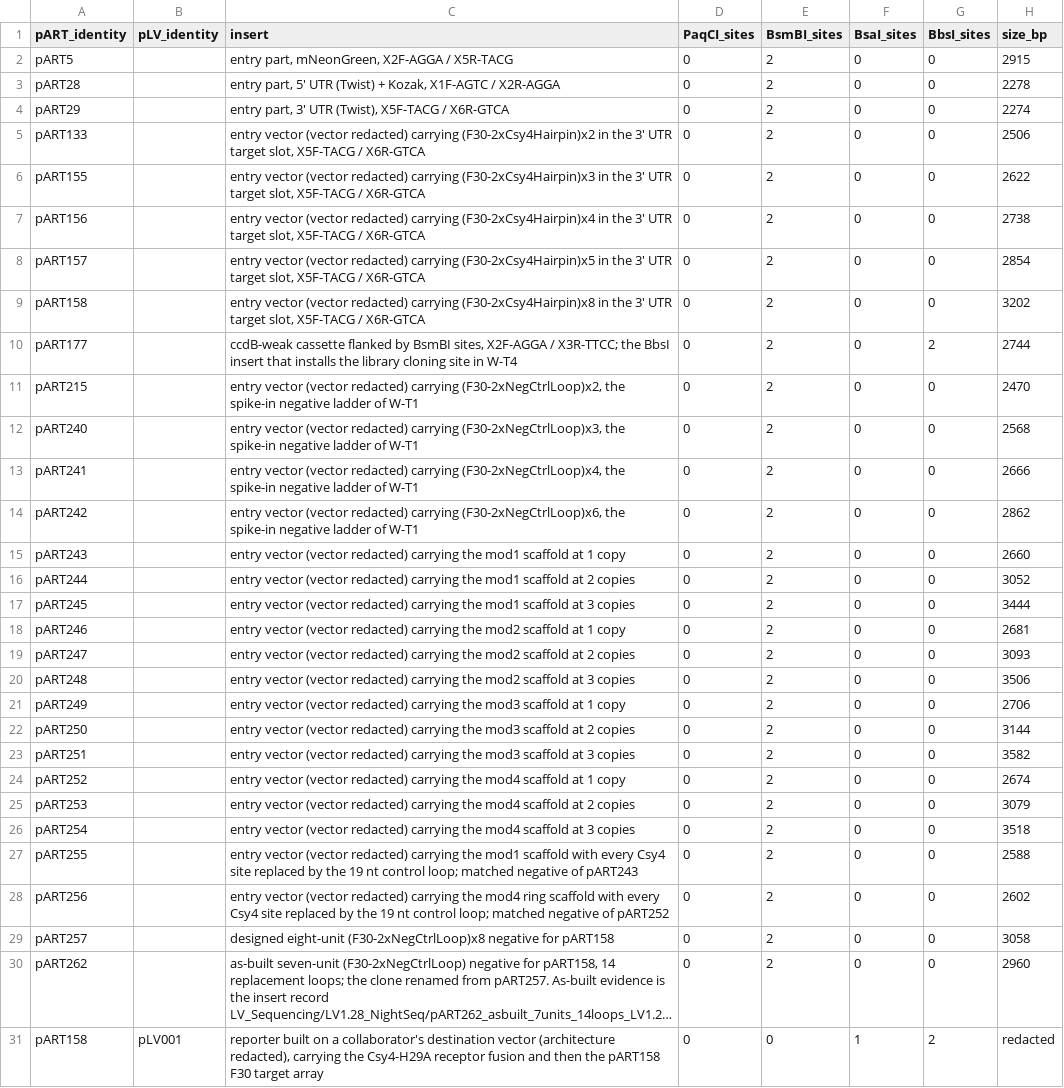
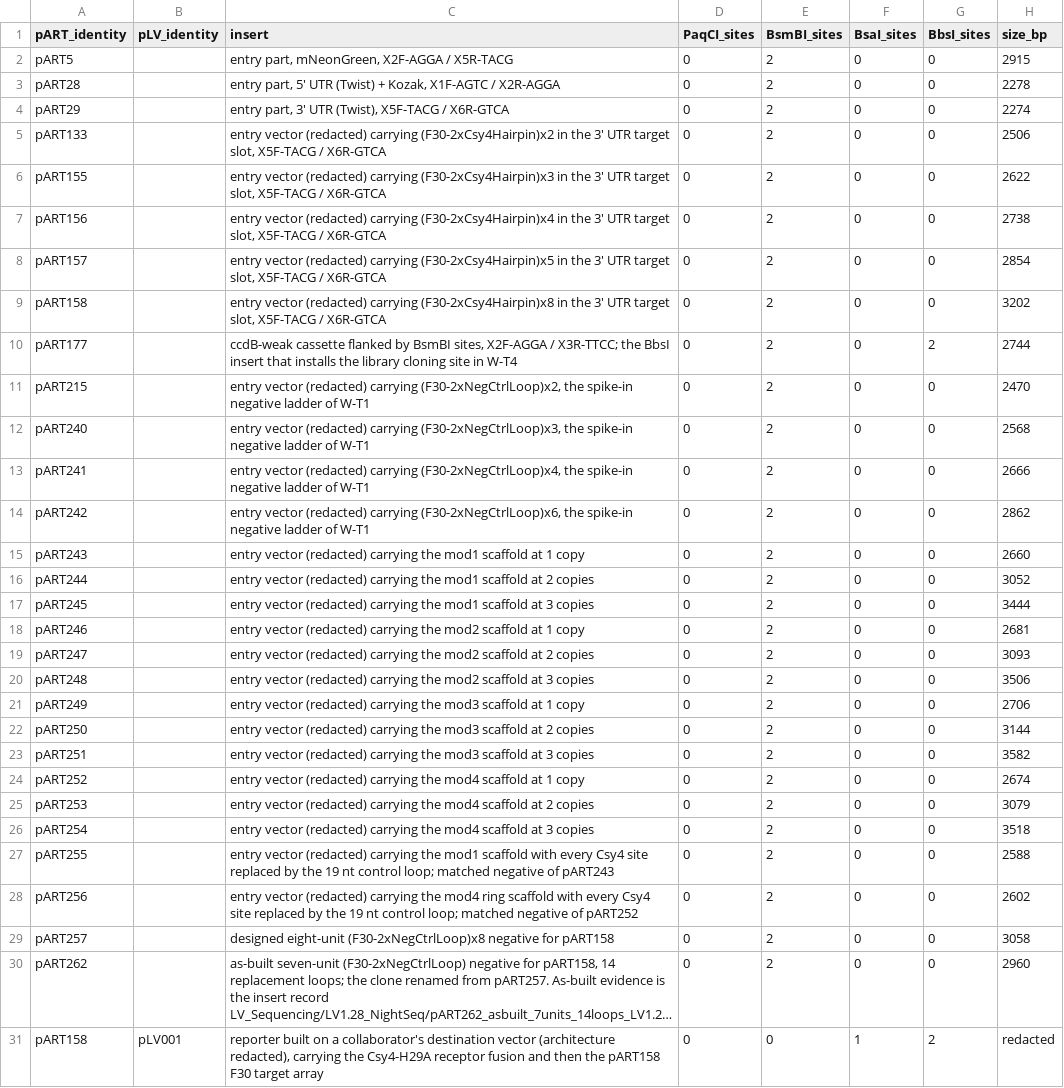
Before and after one commit to leovalsecchi/rna-binder-csy4, a CSV file: figures/supp/tables/T1_construct_inventory.csv, drawn as a sheet; only a part is shown; long unchanged cells end in ….

Commit message:
Tidy the redaction wording in the inventory

```diff
--- a/figures/supp/tables/T1_construct_inventory.csv
+++ b/figures/supp/tables/T1_construct_inventory.csv
@@ -4,26 +4,26 @@ pART28,,"entry part, 5' UTR (Twist) + Kozak, X1F-AGTC / X2R-AGGA",0,2,0,0,2278
 pART29,,"entry part, 3' UTR (Twist), X5F-TACG / X6R-GTCA",0,2,0,0,2274
-pART133,,"entry vector (vector redacted) carrying (F30-2xCsy4Hairpin)x2 in the 3' UTR target slot, X5F-TACG / X6R-GTCA",0,2,0,0,2506
-pART155,,"entry vector (vector redacted) carrying (F30-2xCsy4Hairpin)x3 in the 3' UTR target slot, X5F-TACG / X6R-GTCA",0,2,0,0,2622
-pART156,,"entry vector (vector redacted) carrying (F30-2xCsy4Hairpin)x4 in the 3' UTR target slot, X5F-TACG / X6R-GTCA",0,2,0,0,2738
-pART157,,"entry vector (vector redacted) carrying (F30-2xCsy4Hairpin)x5 in the 3' UTR target slot, X5F-TACG / X6R-GTCA",0,2,0,0,2854
-pART158,,"entry vector (vector redacted) carrying (F30-2xCsy4Hairpin)x8 in the 3' UTR target slot, X5F-TACG / X6R-GTCA",0,2,0,0,3202
+pART133,,"entry vector (redacted) carrying (F30-2xCsy4Hairpin)x2 in the 3' UTR target slot, X5F-TACG / X6R-GTCA",0,2,0,0,2506
+pART155,,"entry vector (redacted) carrying (F30-2xCsy4Hairpin)x3 in the 3' UTR target slot, X5F-TACG / X6R-GTCA",0,2,0,0,2622
+pART156,,"entry vector (redacted) carrying (F30-2xCsy4Hairpin)x4 in the 3' UTR target slot, X5F-TACG / X6R-GTCA",0,2,0,0,2738
+pART157,,"entry vector (redacted) carrying (F30-2xCsy4Hairpin)x5 in the 3' UTR target slot, X5F-TACG / X6R-GTCA",0,2,0,0,2854
+pART158,,"entry vector (redacted) carrying (F30-2xCsy4Hairpin)x8 in the 3' UTR target slot, X5F-TACG / X6R-GTCA",0,2,0,0,3202
 pART177,,"ccdB-weak cassette flanked by BsmBI sites, X2F-AGGA / X3R-TTCC; the BbsI insert that installs the library cloning site in W-T4",0,2,0,2,2744
-pART215,,"entry vector (vector redacted) carrying (F30-2xNegCtrlLoop)x2, the spike-in negative ladder of W-T1",0,2,0,0,2470
-pART240,,"entry vector (vector redacted) carrying (F30-2xNegCtrlLoop)x3, the spike-in negative ladder of W-T1",0,2,0,0,2568
-pART241,,"entry vector (vector redacted) carrying (F30-2xNegCtrlLoop)x4, the spike-in negative ladder of W-T1",0,2,0,0,2666
-pART242,,"entry vector (vector redacted) carrying (F30-2xNegCtrlLoop)x6, the spike-in negative ladder of W-T1",0,2,0,0,2862
-pART243,,entry vector (vector redacted) carrying the mod1 scaffold at 1 copy,0,2,0,0,2660
-pART244,,entry vector (vector redacted) carrying the mod1 scaffold at 2 copies,0,2,0,0,3052
-pART245,,entry vector (vector redacted) carrying the mod1 scaffold at 3 copies,0,2,0,0,3444
-pART246,,entry vector (vector redacted) carrying the mod2 scaffold at 1 copy,0,2,0,0,2681
-pART247,,entry vector (vector redacted) carrying the mod2 scaffold at 2 copies,0,2,0,0,3093
-pART248,,entry vector (vector redacted) carrying the mod2 scaffold at 3 copies,0,2,0,0,3506
-pART249,,entry vector (vector redacted) carrying the mod3 scaffold at 1 copy,0,2,0,0,2706
-pART250,,entry vector (vector redacted) carrying the mod3 scaffold at 2 copies,0,2,0,0,3144
-pART251,,entry vector (vector redacted) carrying the mod3 scaffold at 3 copies,0,2,0,0,3582
-pART252,,entry vector (vector redacted) carrying the mod4 scaffold at 1 copy,0,2,0,0,2674
-pART253,,entry vector (vector redacted) carrying the mod4 scaffold at 2 copies,0,2,0,0,3079
-pART254,,entry vector (vector redacted) carrying the mod4 scaffold at 3 copies,0,2,0,0,3518
-pART255,,entry vector (vector redacted) carrying the mod1 scaffold with every Csy4 site replaced by the 19 nt control loop; matched negative of pART243,0,2,0,0,2588
-pART256,,entry vector (vector redacted) carrying the mod4 ring scaffold with every Csy4 site replaced by the 19 nt control loop; matched negative of pART252,0,2,0,0,2602
+pART215,,"entry vector (redacted) carrying (F30-2xNegCtrlLoop)x2, the spike-in negative ladder of W-T1",0,2,0,0,2470
+pART240,,"entry vector (redacted) carrying (F30-2xNegCtrlLoop)x3, the spike-in negative ladder of W-T1",0,2,0,0,2568
+pART241,,"entry vector (redacted) carrying (F30-2xNegCtrlLoop)x4, the spike-in negative ladder of W-T1",0,2,0,0,2666
+pART242,,"entry vector (redacted) carrying (F30-2xNegCtrlLoop)x6, the spike-in negative ladder of W-T1",0,2,0,0,2862
+pART243,,entry vector (redacted) carrying the mod1 scaffold at 1 copy,0,2,0,0,2660
+pART244,,entry vector (redacted) carrying the mod1 scaffold at 2 copies,0,2,0,0,3052
+pART245,,entry vector (redacted) carrying the mod1 scaffold at 3 copies,0,2,0,0,3444
+pART246,,entry vector (redacted) carrying the mod2 scaffold at 1 copy,0,2,0,0,2681
+pART247,,entry vector (redacted) carrying the mod2 scaffold at 2 copies,0,2,0,0,3093
+pART248,,entry vector (redacted) carrying the mod2 scaffold at 3 copies,0,2,0,0,3506
+pART249,,entry vector (redacted) carrying the mod3 scaffold at 1 copy,0,2,0,0,2706
+pART250,,entry vector (redacted) carrying the mod3 scaffold at 2 copies,0,2,0,0,3144
+pART251,,entry vector (redacted) carrying the mod3 scaffold at 3 copies,0,2,0,0,3582
+pART252,,entry vector (redacted) carrying the mod4 scaffold at 1 copy,0,2,0,0,2674
+pART253,,entry vector (redacted) carrying the mod4 scaffold at 2 copies,0,2,0,0,3079
+pART254,,entry vector (redacted) carrying the mod4 scaffold at 3 copies,0,2,0,0,3518
+pART255,,entry vector (redacted) carrying the mod1 scaffold with every Csy4 site replaced by the 19 nt control loop; matched negative of pART243,0,2,0,0,2588
+pART256,,entry vector (redacted) carrying the mod4 ring scaffold with every Csy4 site replaced by the 19 nt control loop; matched negative of pART252,0,2,0,0,2602
 pART257,,designed eight-unit (F30-2xNegCtrlLoop)x8 negative for pART158,0,2,0,0,3058
```
Also changed, not shown: 1 other file.
